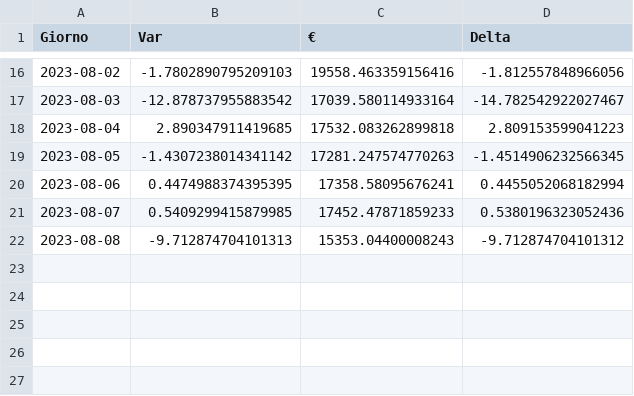
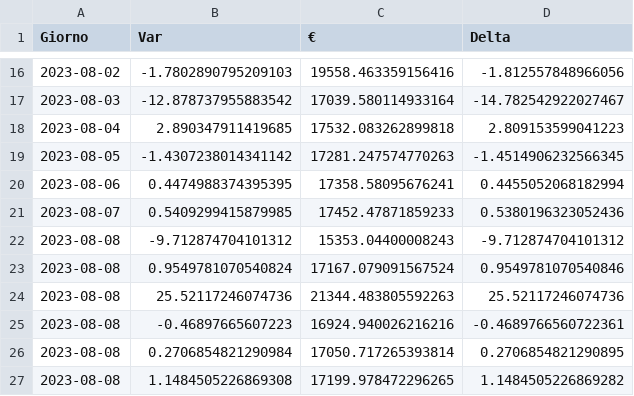
Before and after one commit to CronosVirus00/panterah-exchange, a CSV file: history-caffe.csv, drawn as a sheet; only a part is shown, gaps mark what is left out.

Commit message:
Add files via upload

```diff
--- a/history-caffe.csv
+++ b/history-caffe.csv
@@ -21,2 +21,7 @@ Giorno,Var,€,Delta
 2023-08-07,0.5409299415879985,17452.47871859233,0.5380196323052436
-2023-08-08,-9.712874704101313,15353.04400008243,-9.712874704101312
+2023-08-08,-9.712874704101312,15353.04400008243,-9.712874704101312
+2023-08-08,0.9549781070540824,17167.079091567524,0.9549781070540846
+2023-08-08,25.52117246074736,21344.483805592263,25.52117246074736
+2023-08-08,-0.46897665607223,16924.940026216216,-0.4689766560722361
+2023-08-08,0.2706854821290984,17050.717265393814,0.2706854821290895
+2023-08-08,1.1484505226869308,17199.978472296265,1.1484505226869282
```
